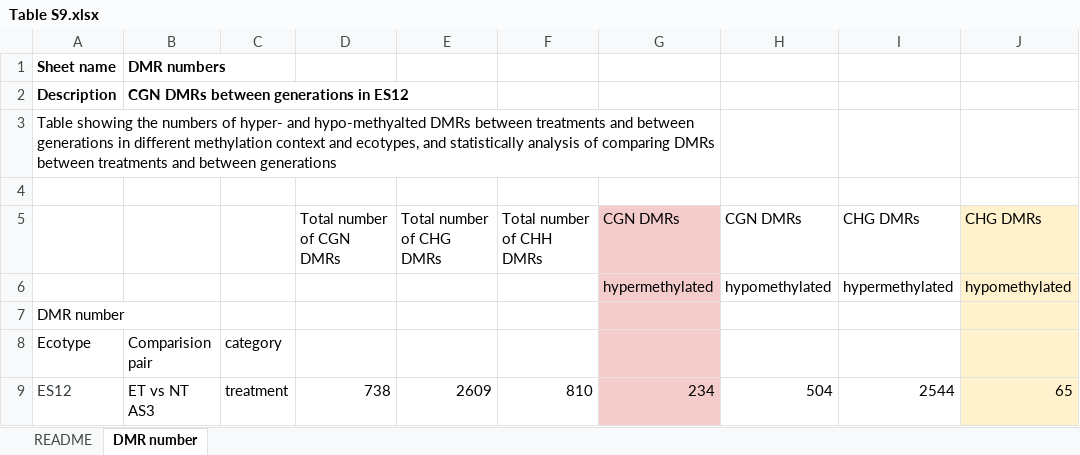
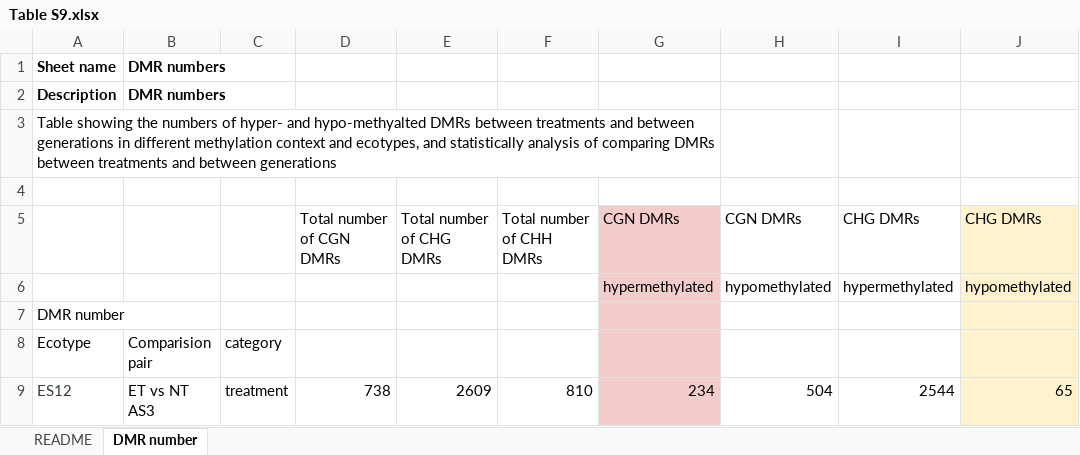
Before and after one commit to sherlock0088/FvAsex, an Excel workbook: Tables/Table S9.xlsx, sheet DMR number, drawn as a sheet; only a part is shown; values as stored, in another font and other column widths than the file's, no borders; charts and pictures not drawn; the diff names each change by its address in the sheet, - before the commit and + after, or states it on an @@ line.

```diff
--- a/Tables/Table S9.xlsx (sheet DMR number)
+++ b/Tables/Table S9.xlsx (sheet DMR number)
-B2: CGN DMRs between generations in ES12
+B2: DMR numbers
```
Also changed, not shown: Tables/Table S10.xlsx, Tables/Table S14.xlsx, 10 other files.
